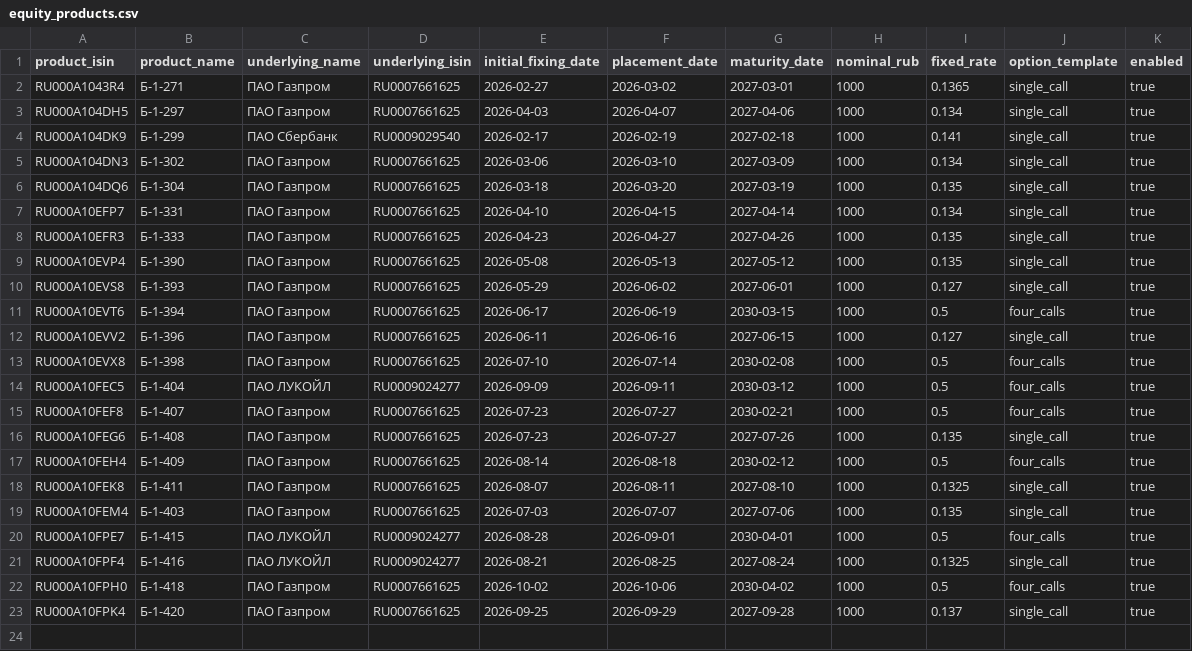
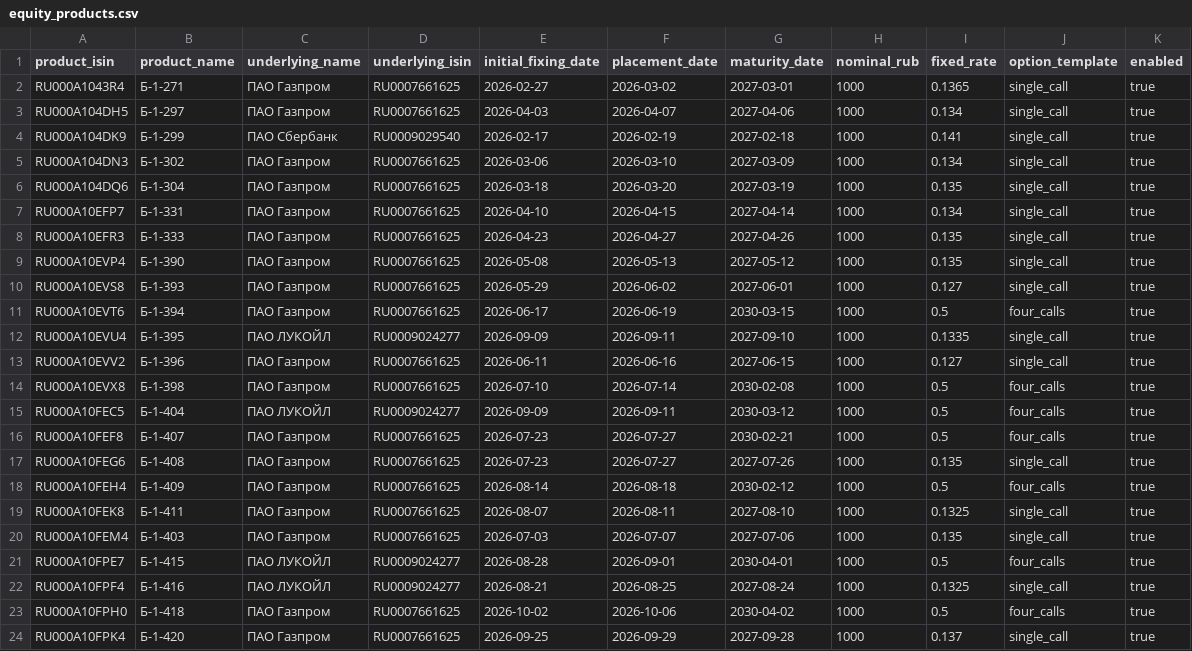
Before and after one commit to poisson-process/structured-notes-vtb-catalog, a CSV file: equity_products.csv, drawn as a sheet; the diff names each change by its address in the sheet, - before the commit and + after, or states it on an @@ line.

Commit message:
Add B-1-395 to public catalog

```diff
--- a/equity_products.csv
+++ b/equity_products.csv
+row 12: RU000A10EVU4 | Б-1-395 | ПАО ЛУКОЙЛ | RU0009024277 | 2026-09-09 | 2026-09-11 | 2027-09-10 | 1000 | 0.1335 | single_call | true
```
